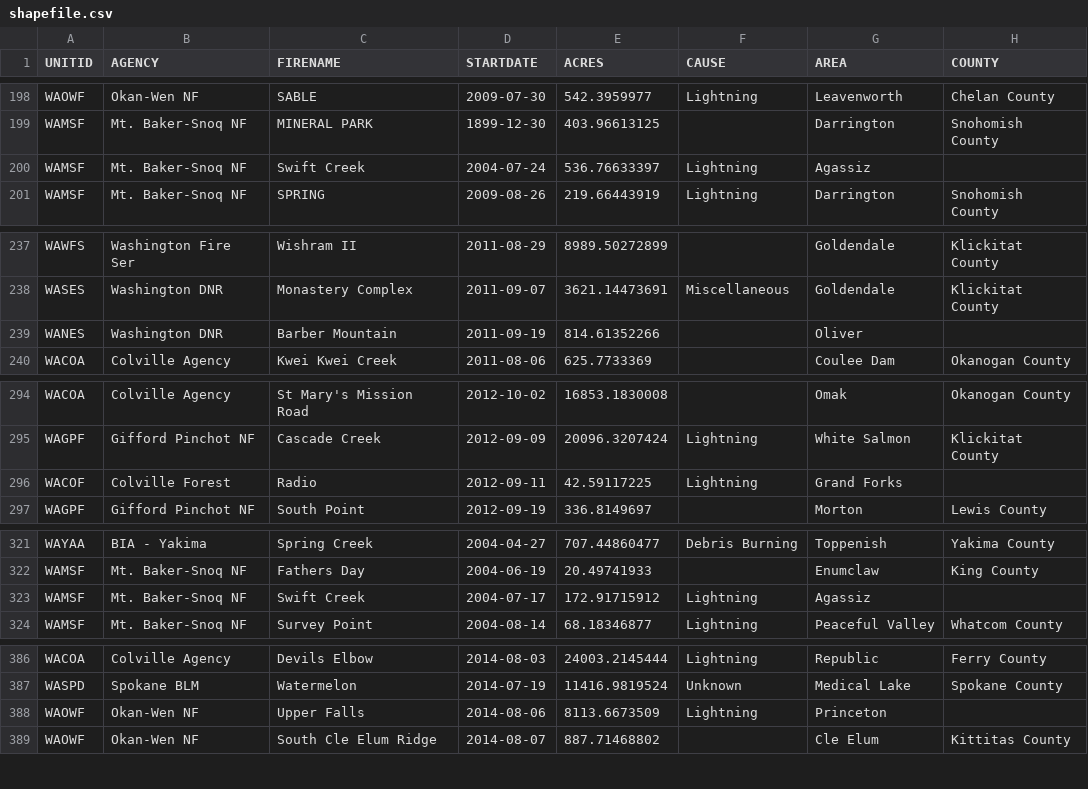
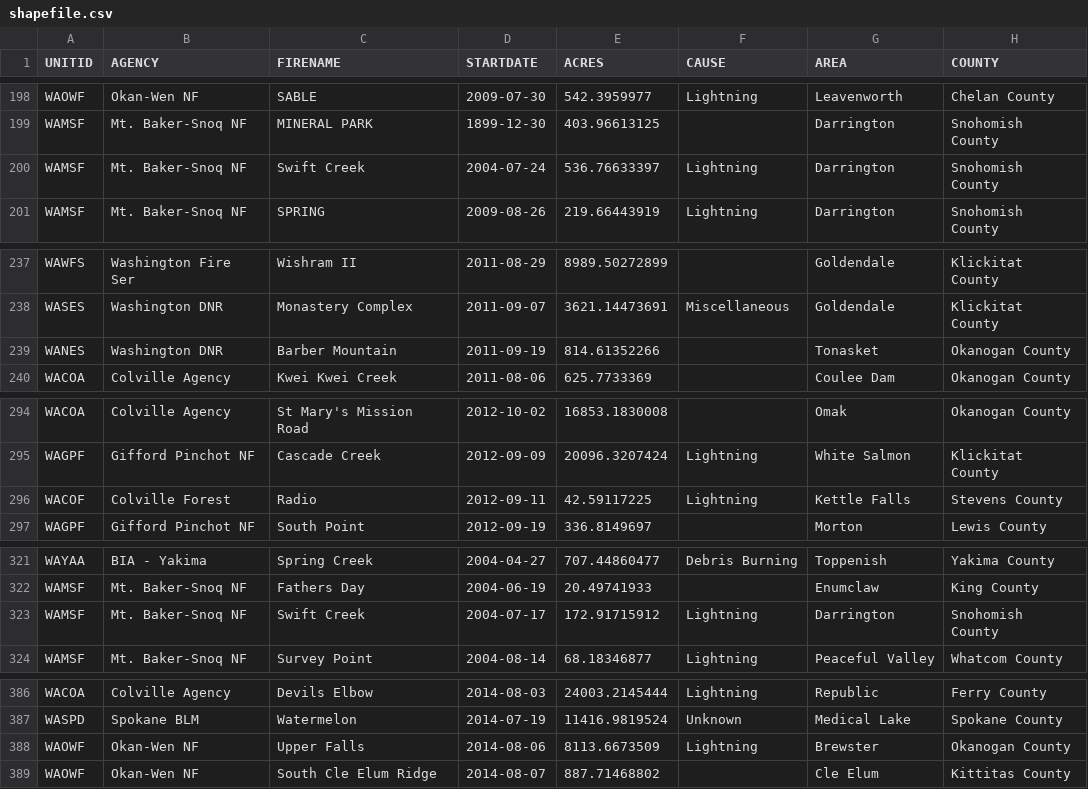
Before and after one commit to parvathysjsu/CMPE255Project, a CSV file: data/preprocessed/shapefile.csv, drawn as a sheet; only a part is shown, gaps mark what is left out; the diff covers the shown part only.

```diff
--- a/data/preprocessed/shapefile.csv
+++ b/data/preprocessed/shapefile.csv
@@ -199,3 +199,3 @@ WAOWF,Okan-Wen NF,SABLE,2009-07-30,542.3959977,Lightning,Leavenworth,Chelan Coun
 WAMSF,Mt. Baker-Snoq NF,MINERAL PARK,1899-12-30,403.96613125,,Darrington,Snohomish County
-WAMSF,Mt. Baker-Snoq NF,Swift Creek,2004-07-24,536.76633397,Lightning,Agassiz,
+WAMSF,Mt. Baker-Snoq NF,Swift Creek,2004-07-24,536.76633397,Lightning,Darrington,Snohomish County
 WAMSF,Mt. Baker-Snoq NF,SPRING,2009-08-26,219.66443919,Lightning,Darrington,Snohomish County
@@ -238,3 +238,3 @@ WAWFS,Washington Fire Ser,Wishram II,2011-08-29,8989.50272899,,Goldendale,Klicki
 WASES,Washington DNR,Monastery Complex,2011-09-07,3621.14473691,Miscellaneous,Goldendale,Klickitat County
-WANES,Washington DNR,Barber Mountain,2011-09-19,814.61352266,,Oliver,
+WANES,Washington DNR,Barber Mountain,2011-09-19,814.61352266,,Tonasket,Okanogan County
 WACOA,Colville Agency,Kwei Kwei Creek,2011-08-06,625.7733369,,Coulee Dam,Okanogan County
@@ -295,3 +295,3 @@ WACOA,Colville Agency,St Mary's Mission Road,2012-10-02,16853.1830008,,Omak,Okan
 WAGPF,Gifford Pinchot NF,Cascade Creek,2012-09-09,20096.3207424,Lightning,White Salmon,Klickitat County
-WACOF,Colville Forest,Radio,2012-09-11,42.59117225,Lightning,Grand Forks,
+WACOF,Colville Forest,Radio,2012-09-11,42.59117225,Lightning,Kettle Falls,Stevens County
 WAGPF,Gifford Pinchot NF,South Point,2012-09-19,336.8149697,,Morton,Lewis County
@@ -322,3 +322,3 @@ WAYAA,BIA - Yakima,Spring Creek,2004-04-27,707.44860477,Debris Burning,Toppenish
 WAMSF,Mt. Baker-Snoq NF,Fathers Day,2004-06-19,20.49741933,,Enumclaw,King County
-WAMSF,Mt. Baker-Snoq NF,Swift Creek,2004-07-17,172.91715912,Lightning,Agassiz,
+WAMSF,Mt. Baker-Snoq NF,Swift Creek,2004-07-17,172.91715912,Lightning,Darrington,Snohomish County
 WAMSF,Mt. Baker-Snoq NF,Survey Point,2004-08-14,68.18346877,Lightning,Peaceful Valley,Whatcom County
@@ -387,3 +387,3 @@ WACOA,Colville Agency,Devils Elbow,2014-08-03,24003.2145444,Lightning,Republic,F
 WASPD,Spokane BLM,Watermelon,2014-07-19,11416.9819524,Unknown,Medical Lake,Spokane County
-WAOWF,Okan-Wen NF,Upper Falls,2014-08-06,8113.6673509,Lightning,Princeton,
+WAOWF,Okan-Wen NF,Upper Falls,2014-08-06,8113.6673509,Lightning,Brewster,Okanogan County
 WAOWF,Okan-Wen NF,South Cle Elum Ridge,2014-08-07,887.71468802,,Cle Elum,Kittitas County
```
Also changed, not shown: 42 edited cells elsewhere in this file, data/preprocessed/wildfire.csv, 2 other files.
